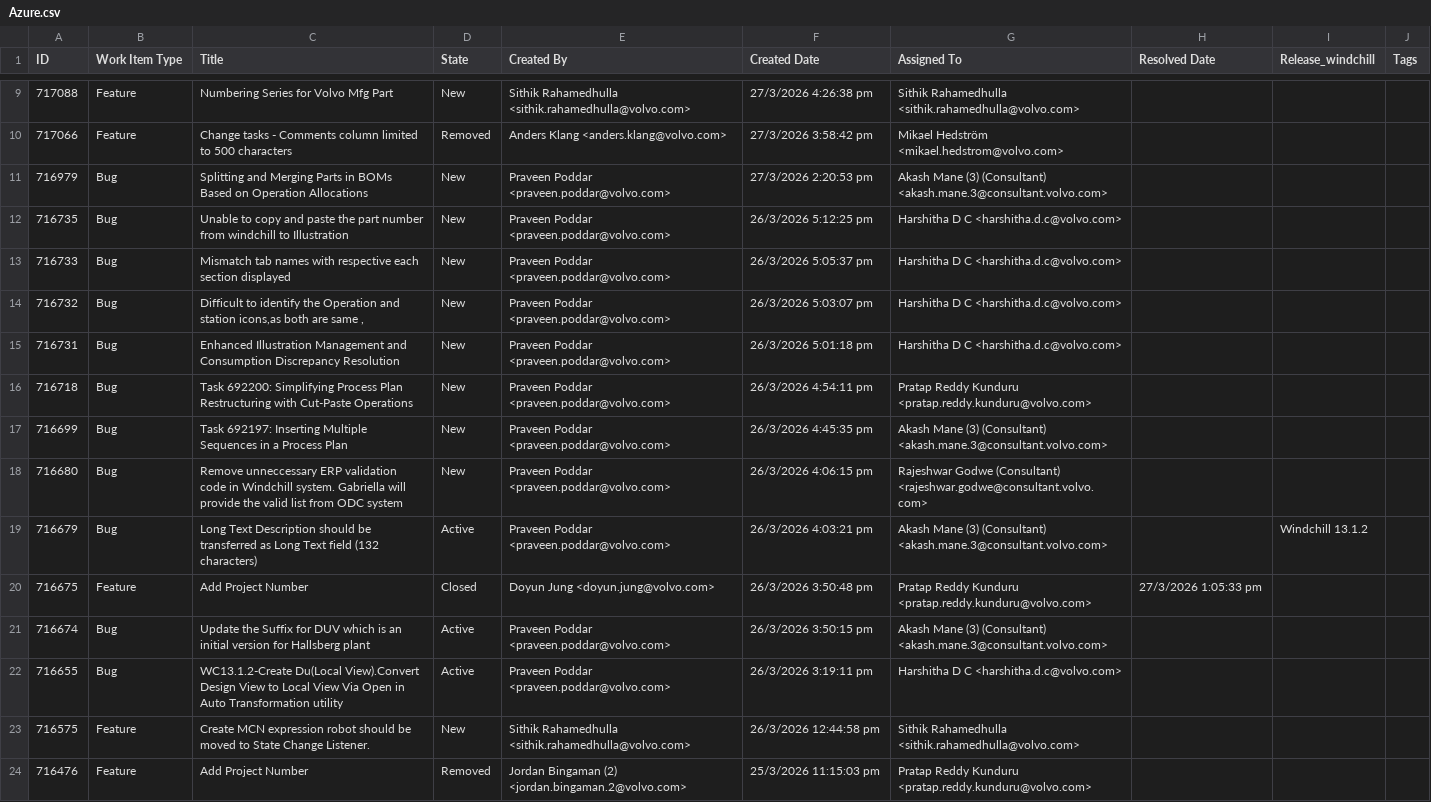
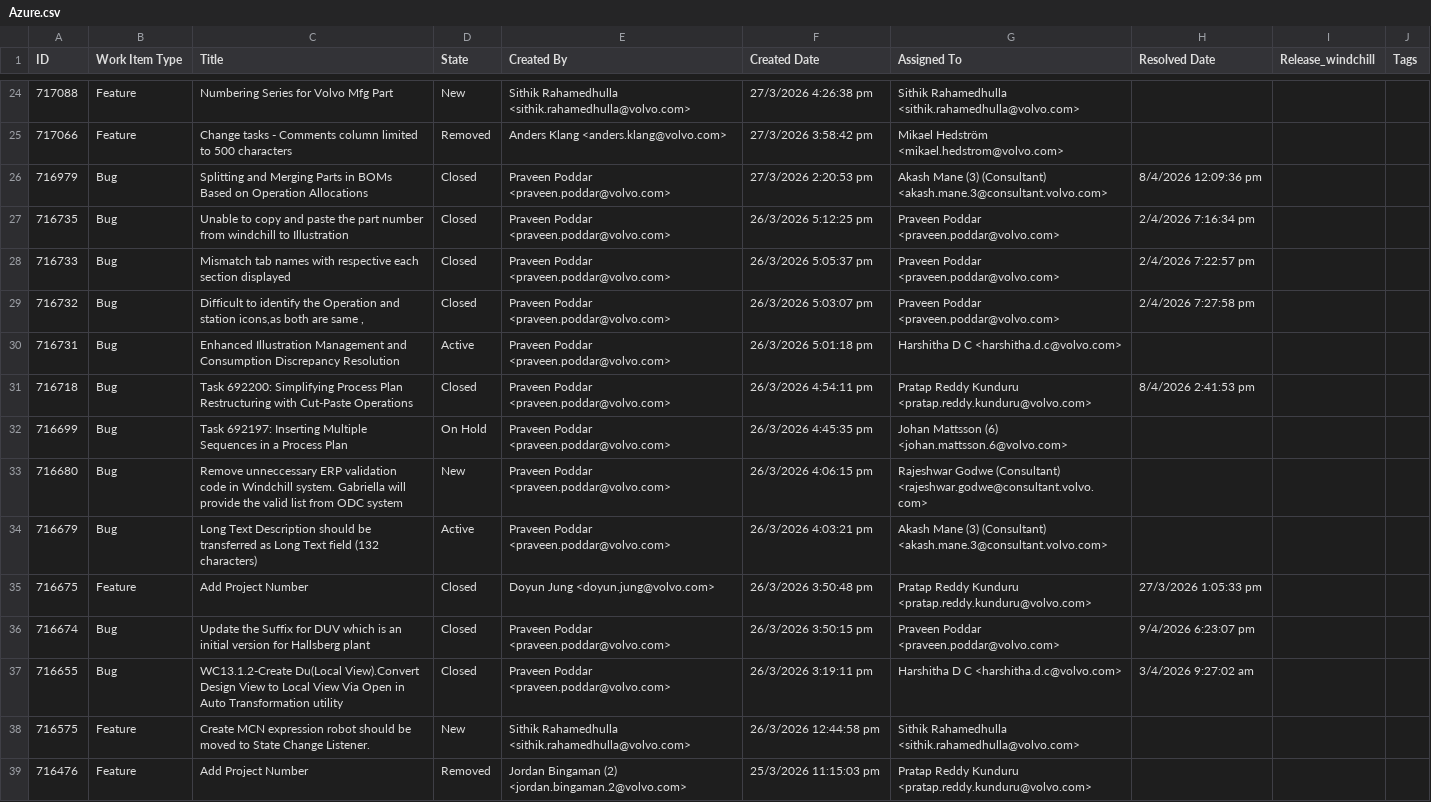
Before and after one commit to keshavmurthyhg/vce-digital-ops-platform-dev, a CSV file: data/Azure.csv, drawn as a sheet; only a part is shown, gaps mark what is left out; the diff covers the shown part only.

```diff
--- a/data/Azure.csv
+++ b/data/Azure.csv
@@ -10,14 +25,14 @@
 "717066","Feature","Change tasks - Comments column limited to 500 characters","Removed","Anders Klang <anders.klang@volvo.com>","27/3/2026 3:58:42 pm","Mikael Hedström <mikael.hedstrom@volvo.com>",,,
-"716979","Bug","Splitting and Merging Parts in BOMs Based on Operation Allocations","New","Praveen Poddar <praveen.poddar@volvo.com>","27/3/2026 2:20:53 pm","Akash Mane (3) (Consultant) <akash.mane.3@consultant.volvo.com>",,,
-"716735","Bug","Unable to copy and paste the part number from windchill to Illustration","New","Praveen Poddar <praveen.poddar@volvo.com>","26/3/2026 5:12:25 pm","Harshitha D C <harshitha.d.c@volvo.com>",,,
-"716733","Bug","Mismatch tab names with  respective each section displayed","New","Praveen Poddar <praveen.poddar@volvo.com>","26/3/2026 5:05:37 pm","Harshitha D C <harshitha.d.c@volvo.com>",,,
-"716732","Bug","Difficult to identify the Operation and station icons,as both are same ,","New","Praveen Poddar <praveen.poddar@volvo.com>","26/3/2026 5:03:07 pm","Harshitha D C <harshitha.d.c@volvo.com>",,,
-"716731","Bug","Enhanced Illustration Management and Consumption Discrepancy Resolution","New","Praveen Poddar <praveen.poddar@volvo.com>","26/3/2026 5:01:18 pm","Harshitha D C <harshitha.d.c@volvo.com>",,,
-"716718","Bug","Task 692200: Simplifying Process Plan Restructuring with Cut-Paste Operations","New","Praveen Poddar <praveen.poddar@volvo.com>","26/3/2026 4:54:11 pm","Pratap Reddy Kunduru <pratap.reddy.kunduru@volvo.com>",,,
-"716699","Bug","Task 692197: Inserting Multiple Sequences in a Process Plan","New","Praveen Poddar <praveen.poddar@volvo.com>","26/3/2026 4:45:35 pm","Akash Mane (3) (Consultant) <akash.mane.3@consultant.volvo.com>",,,
+"716979","Bug","Splitting and Merging Parts in BOMs Based on Operation Allocations","Closed","Praveen Poddar <praveen.poddar@volvo.com>","27/3/2026 2:20:53 pm","Akash Mane (3) (Consultant) <akash.mane.3@consultant.volvo.com>","8/4/2026 12:09:36 pm",,
+"716735","Bug","Unable to copy and paste the part number from windchill to Illustration","Closed","Praveen Poddar <praveen.poddar@volvo.com>","26/3/2026 5:12:25 pm","Praveen Poddar <praveen.poddar@volvo.com>","2/4/2026 7:16:34 pm",,
+"716733","Bug","Mismatch tab names with  respective each section displayed","Closed","Praveen Poddar <praveen.poddar@volvo.com>","26/3/2026 5:05:37 pm","Praveen Poddar <praveen.poddar@volvo.com>","2/4/2026 7:22:57 pm",,
+"716732","Bug","Difficult to identify the Operation and station icons,as both are same ,","Closed","Praveen Poddar <praveen.poddar@volvo.com>","26/3/2026 5:03:07 pm","Praveen Poddar <praveen.poddar@volvo.com>","2/4/2026 7:27:58 pm",,
+"716731","Bug","Enhanced Illustration Management and Consumption Discrepancy Resolution","Active","Praveen Poddar <praveen.poddar@volvo.com>","26/3/2026 5:01:18 pm","Harshitha D C <harshitha.d.c@volvo.com>",,,
+"716718","Bug","Task 692200: Simplifying Process Plan Restructuring with Cut-Paste Operations","Closed","Praveen Poddar <praveen.poddar@volvo.com>","26/3/2026 4:54:11 pm","Pratap Reddy Kunduru <pratap.reddy.kunduru@volvo.com>","8/4/2026 2:41:53 pm",,
+"716699","Bug","Task 692197: Inserting Multiple Sequences in a Process Plan","On Hold","Praveen Poddar <praveen.poddar@volvo.com>","26/3/2026 4:45:35 pm","Johan Mattsson (6) <johan.mattsson.6@volvo.com>",,,
 "716680","Bug","Remove unneccessary ERP validation code in Windchill system. Gabriella will provide the valid list from ODC system","New","Praveen Poddar <praveen.poddar@volvo.com>","26/3/2026 4:06:15 pm","Rajeshwar Godwe (Consultant) <rajeshwar.godwe@consultant.volvo.com>",,,
-"716679","Bug","Long Text Description should be transferred as Long Text field (132 characters)","Active","Praveen Poddar <praveen.poddar@volvo.com>","26/3/2026 4:03:21 pm","Akash Mane (3) (Consultant) <akash.mane.3@consultant.volvo.com>",,"Windchill 13.1.2",
+"716679","Bug","Long Text Description should be transferred as Long Text field (132 characters)","Active","Praveen Poddar <praveen.poddar@volvo.com>","26/3/2026 4:03:21 pm","Akash Mane (3) (Consultant) <akash.mane.3@consultant.volvo.com>",,,
 "716675","Feature","Add Project Number","Closed","Doyun Jung <doyun.jung@volvo.com>","26/3/2026 3:50:48 pm","Pratap Reddy Kunduru <pratap.reddy.kunduru@volvo.com>","27/3/2026 1:05:33 pm",,
-"716674","Bug","Update the Suffix for DUV which is an initial version for Hallsberg plant","Active","Praveen Poddar <praveen.poddar@volvo.com>","26/3/2026 3:50:15 pm","Akash Mane (3) (Consultant) <akash.mane.3@consultant.volvo.com>",,,
-"716655","Bug","WC13.1.2-Create Du(Local View).Convert Design View to Local View Via Open in Auto Transformation utility","Active","Praveen Poddar <praveen.poddar@volvo.com>","26/3/2026 3:19:11 pm","Harshitha D C <harshitha.d.c@volvo.com>",,,
+"716674","Bug","Update the Suffix for DUV which is an initial version for Hallsberg plant","Closed","Praveen Poddar <praveen.poddar@volvo.com>","26/3/2026 3:50:15 pm","Praveen Poddar <praveen.poddar@volvo.com>","9/4/2026 6:23:07 pm",,
+"716655","Bug","WC13.1.2-Create Du(Local View).Convert Design View to Local View Via Open in Auto Transformation utility","Closed","Praveen Poddar <praveen.poddar@volvo.com>","26/3/2026 3:19:11 pm","Harshitha D C <harshitha.d.c@volvo.com>","3/4/2026 9:27:02 am",,
 "716575","Feature","Create MCN expression robot should be moved to State Change Listener.","New","Sithik Rahamedhulla <sithik.rahamedhulla@volvo.com>","26/3/2026 12:44:58 pm","Sithik Rahamedhulla <sithik.rahamedhulla@volvo.com>",,,
```
Also changed, not shown: 15 added rows and 31 edited cells elsewhere in this file, 2 other files.
